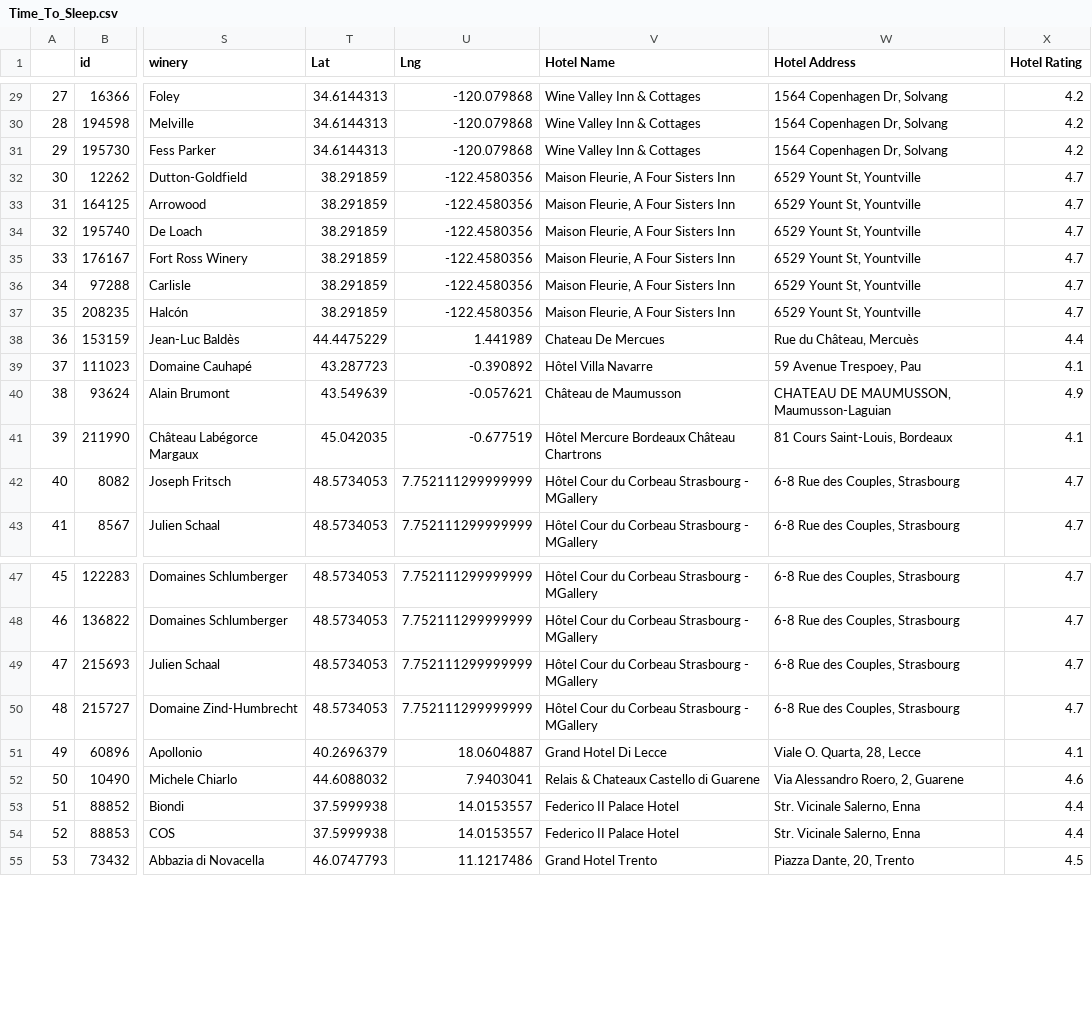
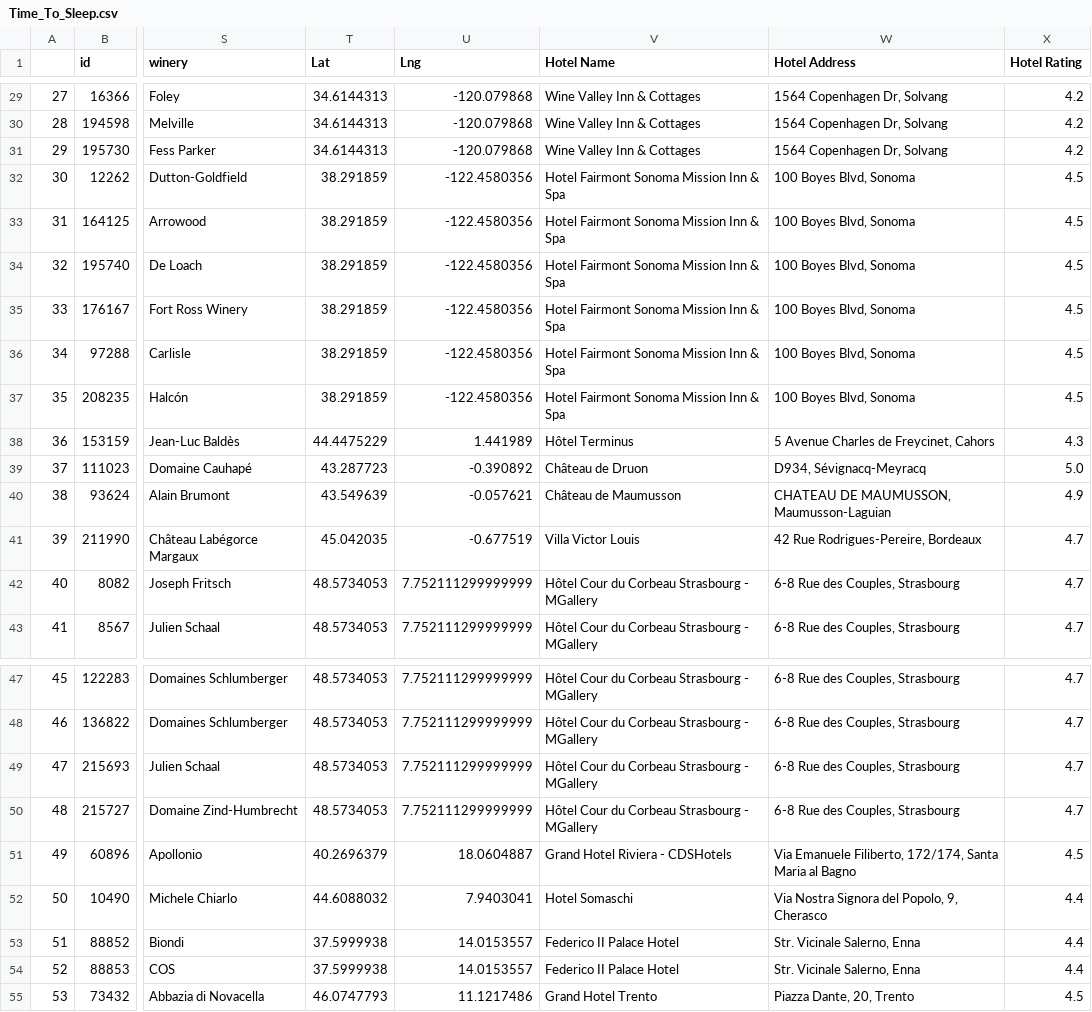
Before and after one commit to zelson71/ETL-project, a CSV file: ETL-current/PROJECT ETL/Output/Time_To_Sleep.csv, drawn as a sheet; only a part is shown, gaps mark what is left out; the diff covers the shown part only; the diff names each change by its address in the sheet, - before the commit and + after, or states it on an @@ line.

```diff
--- a/ETL-current/PROJECT ETL/Output/Time_To_Sleep.csv
+++ b/ETL-current/PROJECT ETL/Output/Time_To_Sleep.csv
-V32:V37 (Hotel Name): Maison Fleurie, A Four Sisters Inn
+V32:V37 (Hotel Name): Hotel Fairmont Sonoma Mission Inn & Spa
-W32:W37 (Hotel Address): 6529 Yount St, Yountville
+W32:W37 (Hotel Address): 100 Boyes Blvd, Sonoma
-X32:X37 (Hotel Rating): 4.7
+X32:X37 (Hotel Rating): 4.5
-V38 (Hotel Name): Chateau De Mercues
+V38 (Hotel Name): Hôtel Terminus
-W38 (Hotel Address): Rue du Château, Mercuès
+W38 (Hotel Address): 5 Avenue Charles de Freycinet, Cahors
-X38 (Hotel Rating): 4.4
+X38 (Hotel Rating): 4.3
-V39 (Hotel Name): Hôtel Villa Navarre
+V39 (Hotel Name): Château de Druon
-W39 (Hotel Address): 59 Avenue Trespoey, Pau
+W39 (Hotel Address): D934, Sévignacq-Meyracq
-X39 (Hotel Rating): 4.1
+X39 (Hotel Rating): 5.0
-V41 (Hotel Name): Hôtel Mercure Bordeaux Château Chartrons
+V41 (Hotel Name): Villa Victor Louis
-W41 (Hotel Address): 81 Cours Saint-Louis, Bordeaux
+W41 (Hotel Address): 42 Rue Rodrigues-Pereire, Bordeaux
-X41 (Hotel Rating): 4.1
+X41 (Hotel Rating): 4.7
-V51 (Hotel Name): Grand Hotel Di Lecce
+V51 (Hotel Name): Grand Hotel Riviera - CDSHotels
-W51 (Hotel Address): Viale O. Quarta, 28, Lecce
+W51 (Hotel Address): Via Emanuele Filiberto, 172/174, Santa Maria al Bagno
-X51 (Hotel Rating): 4.1
+X51 (Hotel Rating): 4.5
-V52 (Hotel Name): Relais & Chateaux Castello di Guarene
+V52 (Hotel Name): Hotel Somaschi
-W52 (Hotel Address): Via Alessandro Roero, 2, Guarene
+W52 (Hotel Address): Via Nostra Signora del Popolo, 9, Cherasco
-X52 (Hotel Rating): 4.6
+X52 (Hotel Rating): 4.4
```
Also changed, not shown: 45 edited cells elsewhere in this file, 19 other files.
